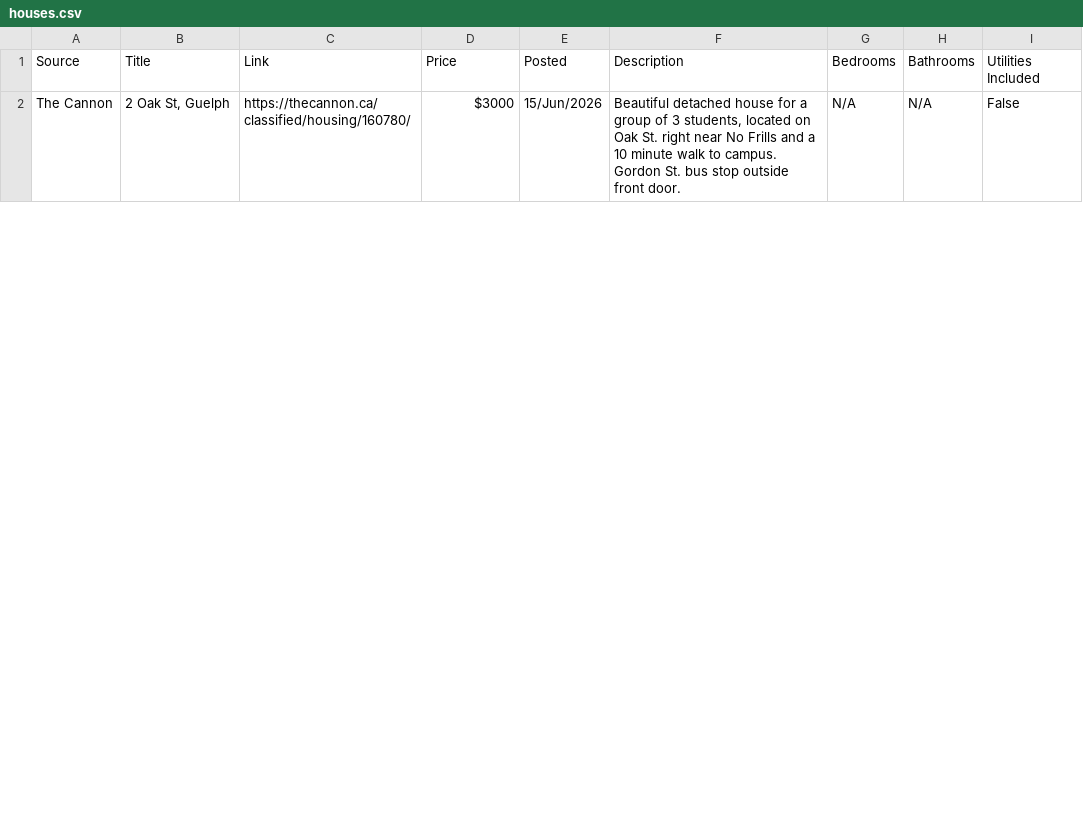
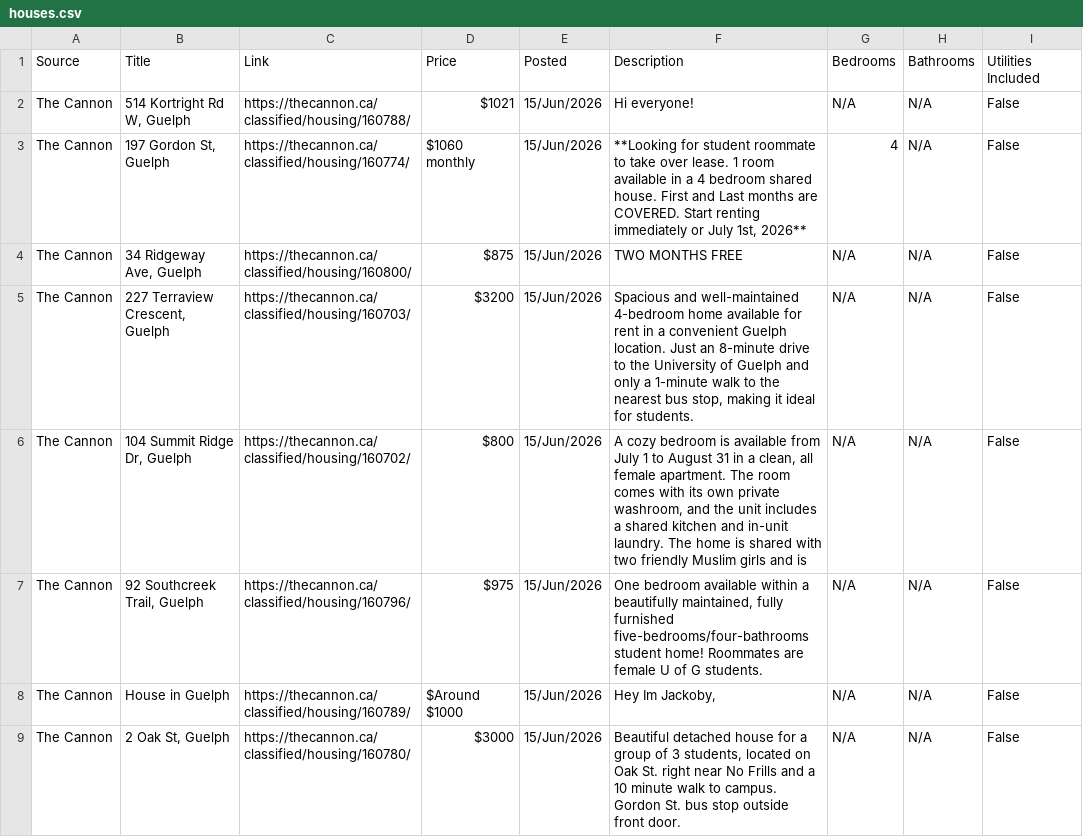
Before and after one commit to Jkhaleed/Rental-Scrapper, a CSV file: houses.csv, drawn as a sheet; only a part is shown; the diff covers the shown part only.

```diff
--- a/houses.csv
+++ b/houses.csv
@@ -1,2 +1,9 @@
 Source,Title,Link,Price,Posted,Description,Bedrooms,Bathrooms,Utilities Included
+The Cannon,"514 Kortright Rd W, Guelph",https://thecannon.ca/classified/housing/160788/,$1021,15/Jun/2026,Hi everyone!,N/A,N/A,False
+The Cannon,"197 Gordon St, Guelph",https://thecannon.ca/classified/housing/160774/,$1060 monthly,15/Jun/2026,"**Looking for student roommate to take over lease. 1 room available in a 4 bedroom shared house. First and Last months are COVERED. Start renting immediately or July 1st, 2026**",4,N/A,False
+The Cannon,"34 Ridgeway Ave, Guelph",https://thecannon.ca/classified/housing/160800/,$875,15/Jun/2026,TWO MONTHS FREE,N/A,N/A,False
+The Cannon,"227 Terraview Crescent, Guelph",https://thecannon.ca/classified/housing/160703/,$3200,15/Jun/2026,"Spacious and well-maintained 4-bedroom home available for rent in a convenient Guelph location. Just an 8-minute drive to the University of Guelph and only a 1-minute walk to the nearest bus stop, making it ideal for students.",N/A,N/A,False
+The Cannon,"104 Summit Ridge Dr, Guelph",https://thecannon.ca/classified/housing/160702/,$800,15/Jun/2026,"A cozy bedroom is available from July 1 to August 31 in a clean, all female apartment. The room comes with its own private washroom, and the unit includes a shared kitchen and in-unit laundry. The home is shared with two friendly Muslim girls and is",N/A,N/A,False
+The Cannon,"92 Southcreek Trail, Guelph",https://thecannon.ca/classified/housing/160796/,$975,15/Jun/2026,"One bedroom available within a beautifully maintained, fully furnished five-bedrooms/four-bathrooms student home! Roommates are female U of G students.",N/A,N/A,False
+The Cannon,House in Guelph,https://thecannon.ca/classified/housing/160789/,$Around $1000,15/Jun/2026,"Hey Im Jackoby,",N/A,N/A,False
 The Cannon,"2 Oak St, Guelph",https://thecannon.ca/classified/housing/160780/,$3000,15/Jun/2026,"Beautiful detached house for a group of 3 students, located on Oak St. right near No Frills and a 10 minute walk to campus. Gordon St. bus stop outside front door.",N/A,N/A,False
```
Also changed, not shown: 1 removed row and 6 edited cells elsewhere in this file.
